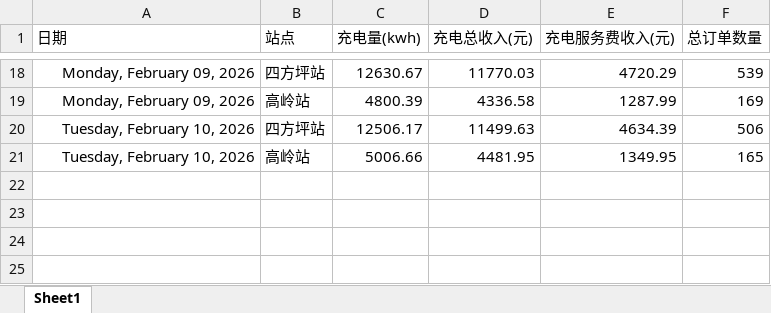
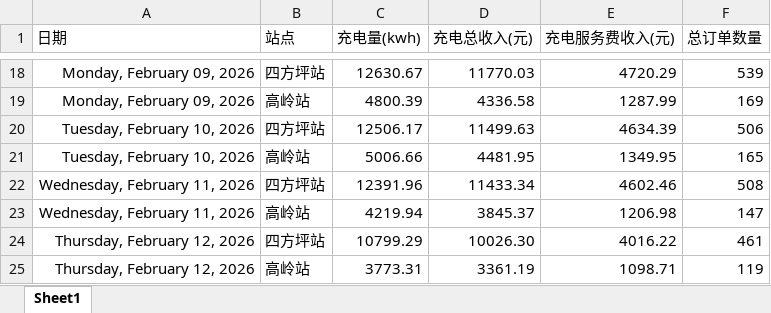
Before and after one commit to jiangnanwaw/my-page, an Excel workbook: data/daydata.xlsx, sheet Sheet1, drawn as a sheet; only a part is shown, gaps mark what is left out; values as stored, in another font and other column widths than the file's, no borders; the diff names each change by its address in the sheet, - before the commit and + after, or states it on an @@ line.

```diff
--- a/data/daydata.xlsx (sheet Sheet1)
+++ b/data/daydata.xlsx (sheet Sheet1)
+row 22: Wednesday, February 11, 2026 | 四方坪站 | 12391.96 | 11433.34 | 4602.46 | 508
+row 23: Wednesday, February 11, 2026 | 高岭站 | 4219.94 | 3845.37 | 1206.98 | 147
+row 24: Thursday, February 12, 2026 | 四方坪站 | 10799.29 | 10026.30 | 4016.22 | 461
+row 25: Thursday, February 12, 2026 | 高岭站 | 3773.31 | 3361.19 | 1098.71 | 119
```
Also changed, not shown: data/homepage.xlsx, data/wcdsc.xlsx.
